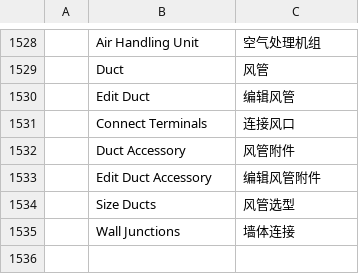
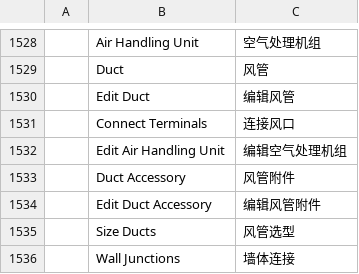
Before and after one commit to freemans32/cadcraft, a TSV file: crates/ui-egui/src/i18n/zh.tsv, drawn as a sheet; only a part is shown, gaps mark what is left out; the diff names each change by its address in the sheet, - before the commit and + after, or states it on an @@ line.

```diff
--- a/crates/ui-egui/src/i18n/zh.tsv
+++ b/crates/ui-egui/src/i18n/zh.tsv
+row 1532:  | Edit Air Handling Unit | 编辑空气处理机组
```
Also changed, not shown: crates/ui-egui/src/i18n/fr.tsv, 18 other files.
